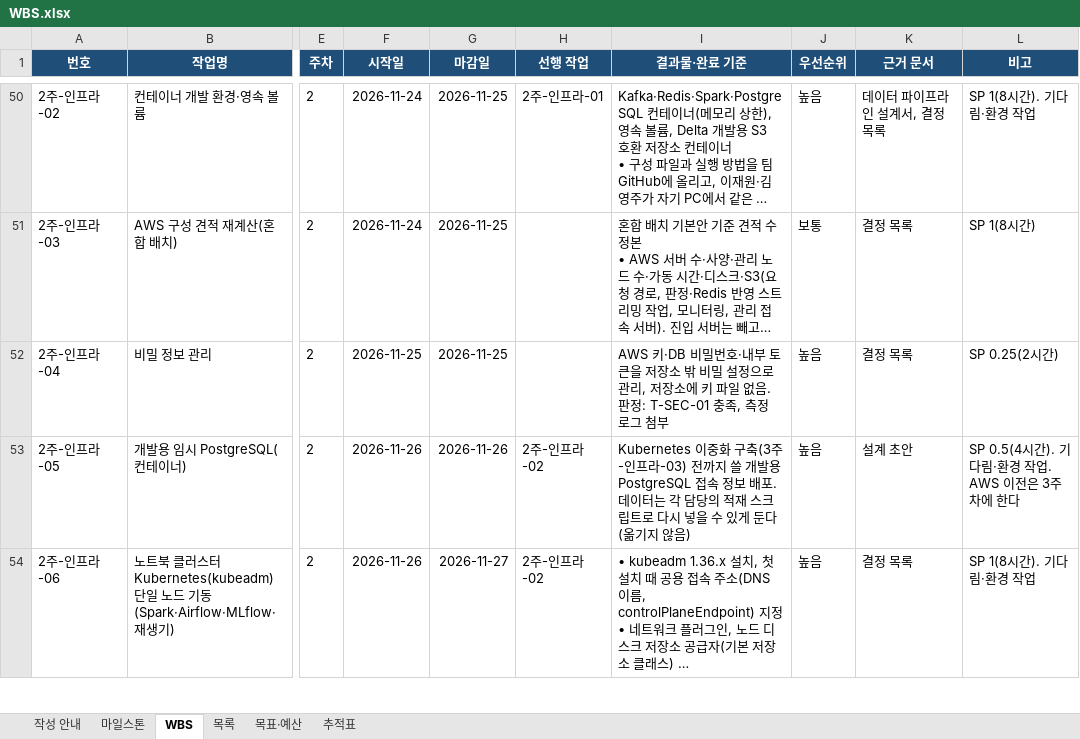
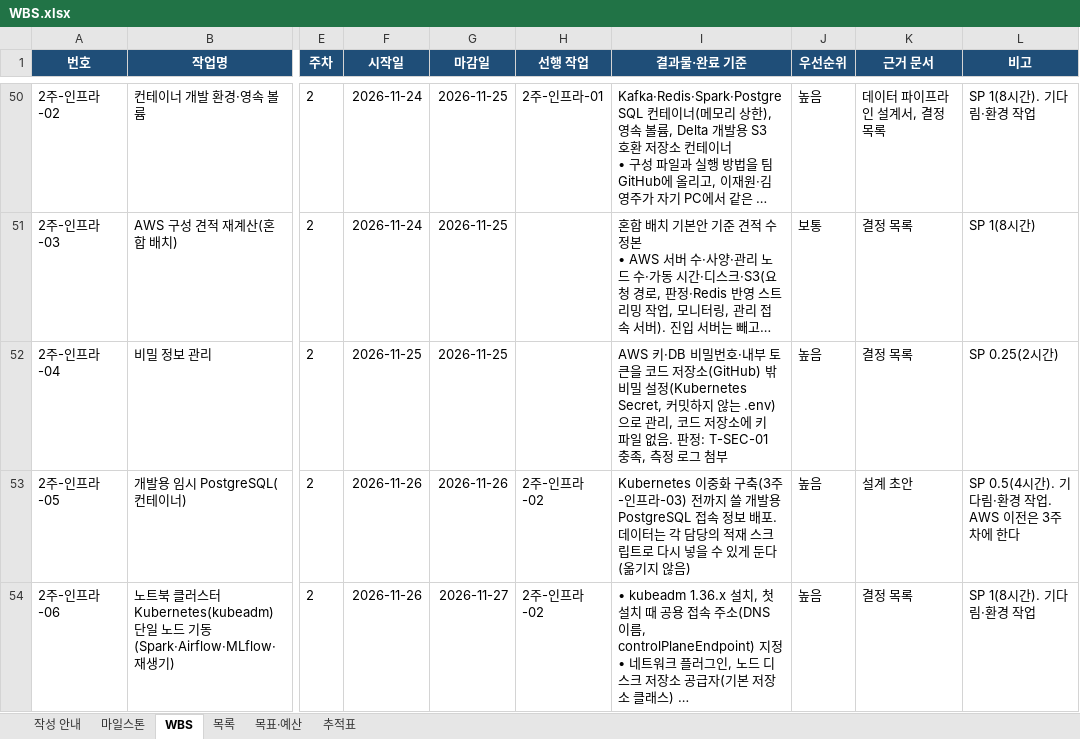
Before and after one commit to encore-ai-campus/MLO01-FINAL-5TEAM, an Excel workbook: docs/WBS.xlsx, sheet WBS, drawn as a sheet; only a part is shown, gaps mark what is left out; long unchanged cells end in …; values as stored, in another font and other column widths than the file's, no borders; the diff covers the shown part only; the diff names each change by its address in the sheet, - before the commit and + after, or states it on an @@ line.

```diff
--- a/docs/WBS.xlsx (sheet WBS)
+++ b/docs/WBS.xlsx (sheet WBS)
-I52 (결과물·완료 기준): …토큰을 저장소 밖 비밀 설정으로 관리, 저장소에…
+I52 (결과물·완료 기준): …토큰을 코드 저장소(GitHub) 밖 비밀 설정(Kubernetes Secret, 커밋하지 않는 .env)으로 관리, 코드 저장소에…
```
Also changed, not shown: 10 edited cells elsewhere in this sheet, sheet 목표·예산, sheet 추적표, sheet 마일스톤, 17 other files.
